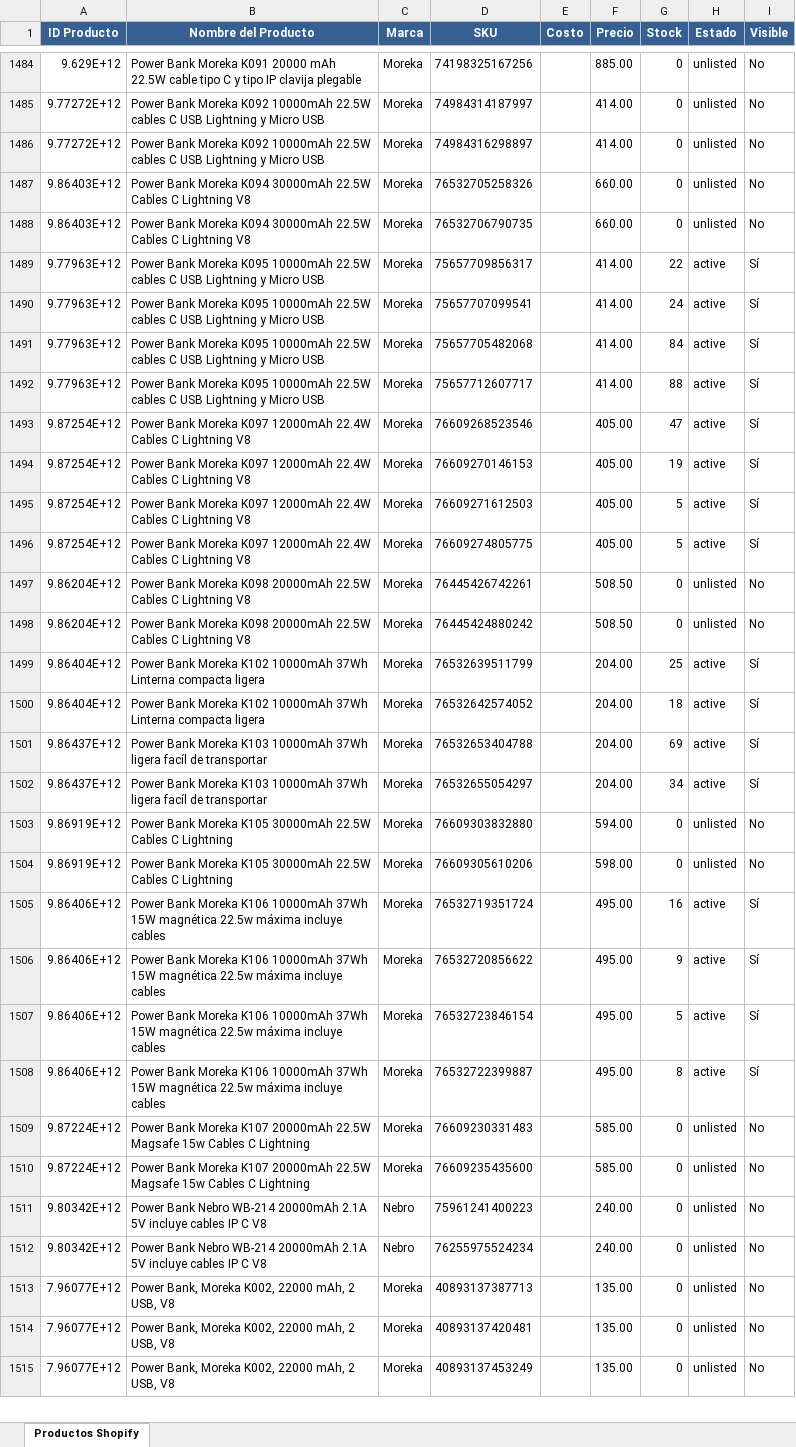
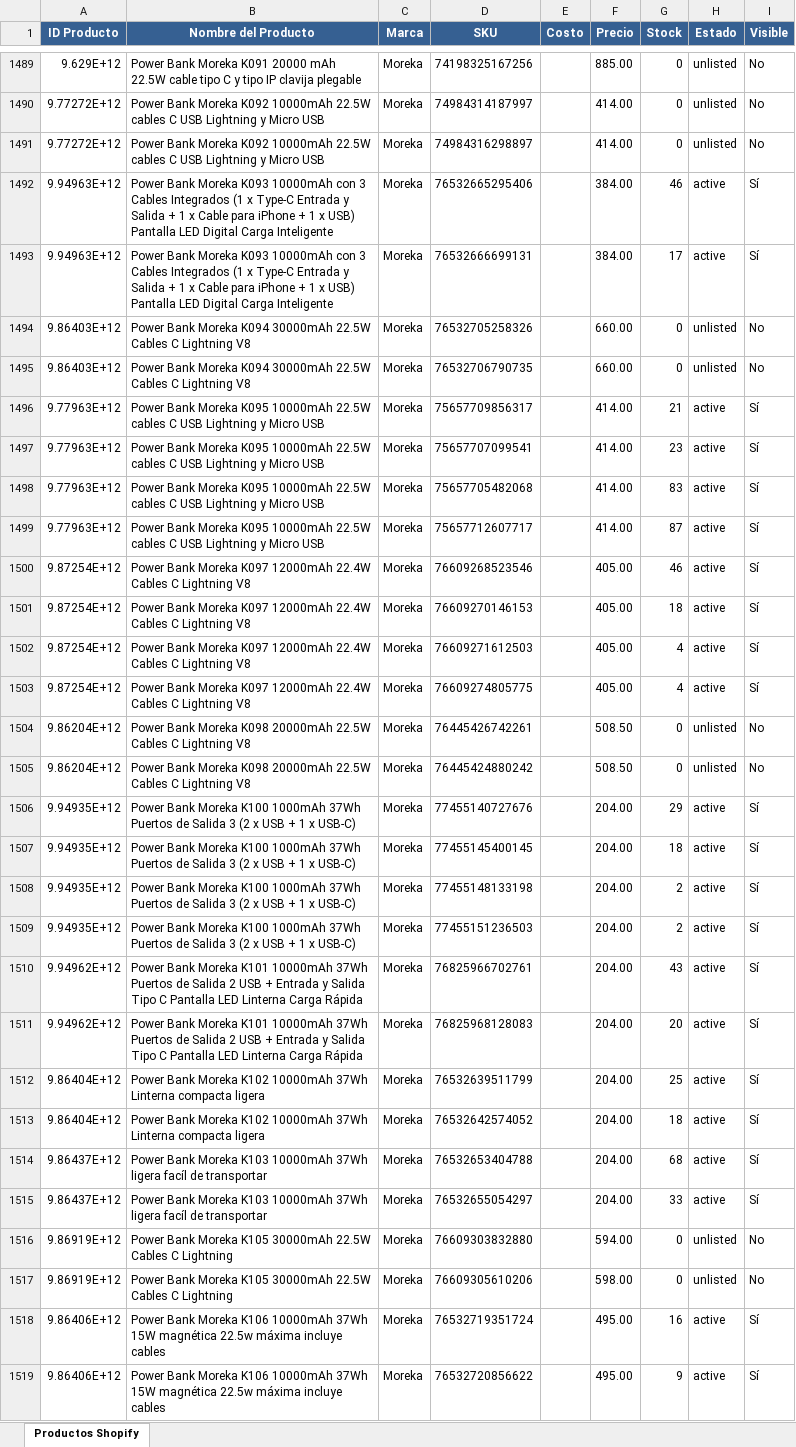
Before and after one commit to morekaoficial-lgtm/Ventas-ML, an Excel workbook: shopify_products_export.xlsx, sheet Productos Shopify, drawn as a sheet; only a part is shown, gaps mark what is left out; the shorter side is filled out with more unchanged rows; values as stored, in another font and other column widths than the file's, no borders; addresses are those after the commit; the diff covers the shown part only; the diff names each change by its address in the sheet, - before the commit and + after, or states it on an @@ line.

Commit message:
Update Shopify products export - 2026-04-13 06:00:57

```diff
--- a/shopify_products_export.xlsx (sheet Productos Shopify)
+++ b/shopify_products_export.xlsx (sheet Productos Shopify)
+row 1492: 9.94963E+12 | Power Bank Moreka K093 10000mAh con 3 Cables Integrados (1 x Type-C Entrada y Salida + 1 x Cable para iPhone + 1 x USB) Pantalla LED Digital Carga Inteligente | Moreka | 76532665295406 |  | 384.00 | 46 | active | Sí
+row 1493: 9.94963E+12 | Power Bank Moreka K093 10000mAh con 3 Cables Integrados (1 x Type-C Entrada y Salida + 1 x Cable para iPhone + 1 x USB) Pantalla LED Digital Carga Inteligente | Moreka | 76532666699131 |  | 384.00 | 17 | active | Sí
-G1496 (Stock): 22
+G1496 (Stock): 21
-G1497 (Stock): 24
+G1497 (Stock): 23
-G1498 (Stock): 84
+G1498 (Stock): 83
-G1499 (Stock): 88
+G1499 (Stock): 87
-G1500 (Stock): 47
+G1500 (Stock): 46
-G1501 (Stock): 19
+G1501 (Stock): 18
-G1502:G1503 (Stock): 5
+G1502:G1503 (Stock): 4
+row 1506: 9.94935E+12 | Power Bank Moreka K100 1000mAh 37Wh Puertos de Salida 3 (2 x USB + 1 x USB-C) | Moreka | 77455140727676 |  | 204.00 | 29 | active | Sí
+row 1507: 9.94935E+12 | Power Bank Moreka K100 1000mAh 37Wh Puertos de Salida 3 (2 x USB + 1 x USB-C) | Moreka | 77455145400145 |  | 204.00 | 18 | active | Sí
+row 1508: 9.94935E+12 | Power Bank Moreka K100 1000mAh 37Wh Puertos de Salida 3 (2 x USB + 1 x USB-C) | Moreka | 77455148133198 |  | 204.00 | 2 | active | Sí
+row 1509: 9.94935E+12 | Power Bank Moreka K100 1000mAh 37Wh Puertos de Salida 3 (2 x USB + 1 x USB-C) | Moreka | 77455151236503 |  | 204.00 | 2 | active | Sí
+row 1510: 9.94962E+12 | Power Bank Moreka K101 10000mAh 37Wh Puertos de Salida 2 USB + Entrada y Salida Tipo C Pantalla LED Linterna Carga Rápida | Moreka | 76825966702761 |  | 204.00 | 43 | active | Sí
+row 1511: 9.94962E+12 | Power Bank Moreka K101 10000mAh 37Wh Puertos de Salida 2 USB + Entrada y Salida Tipo C Pantalla LED Linterna Carga Rápida | Moreka | 76825968128083 |  | 204.00 | 20 | active | Sí
-G1514 (Stock): 69
+G1514 (Stock): 68
-G1515 (Stock): 34
+G1515 (Stock): 33
```
Also changed, not shown: 5 added rows and 310 edited cells elsewhere in this sheet.
